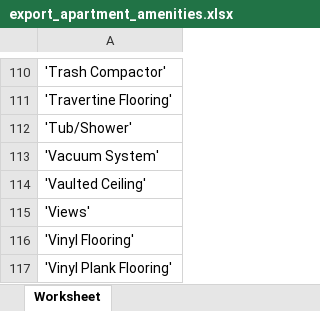
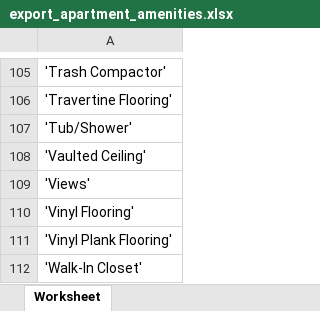
Before and after one commit to tempdinc/doodle-parsing, an Excel workbook: src/export_apartment_amenities.xlsx, sheet Worksheet, drawn as a sheet; only a part is shown, gaps mark what is left out; the shorter side is filled out with more unchanged rows; values as stored, in another font and other column widths than the file's, no borders; removed rows and columns are numbered as before the commit, all else as after; the diff covers the shown part only; the diff names each change by its address in the sheet, - before the commit and + after, or states it on an @@ line.

```diff
--- a/src/export_apartment_amenities.xlsx (sheet Worksheet)
+++ b/src/export_apartment_amenities.xlsx (sheet Worksheet)
-row 113: 'Vacuum System'
```
Also changed, not shown: 6 added rows, 11 removed rows and 1 edited cell elsewhere in this sheet, src/export_community_amenities.xlsx, 12 other files.
